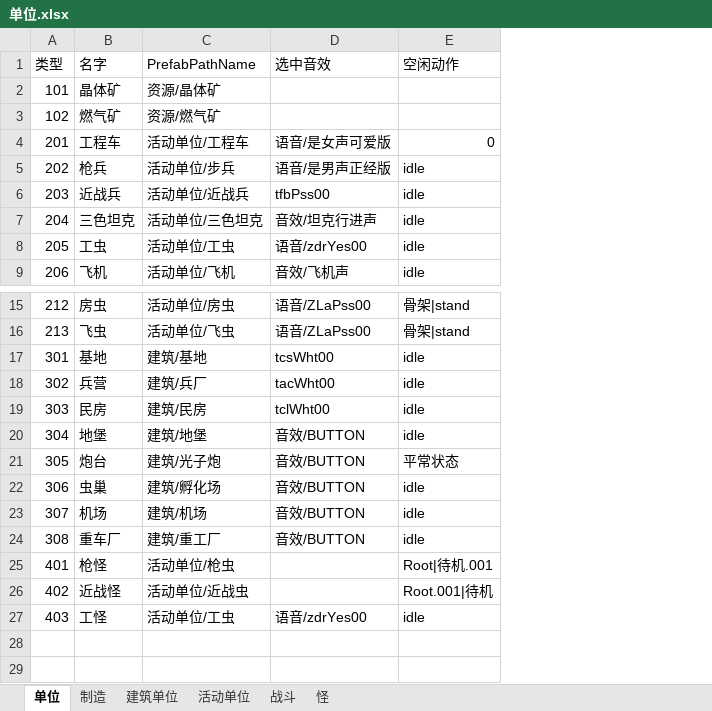
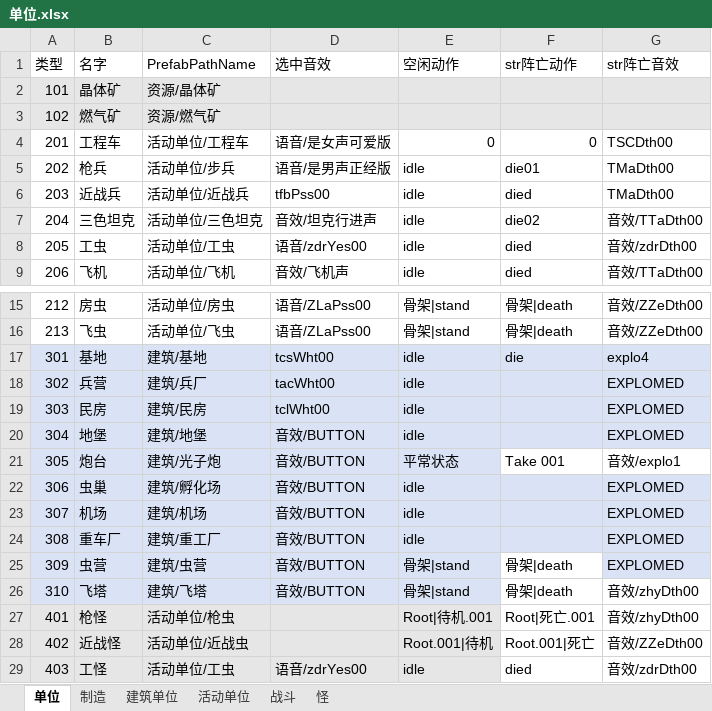
Before and after one commit to 544898458/Iocp20Coroutine, an Excel workbook: Iocp20Coroutine/表/单位.xlsx, sheet 单位, drawn as a sheet; only a part is shown, gaps mark what is left out; values as stored, in another font and other column widths than the file's, no borders; addresses are those after the commit; the diff names each change by its address in the sheet, - before the commit and + after, or states it on an @@ line.

```diff
--- a/Iocp20Coroutine/表/单位.xlsx (sheet 单位)
+++ b/Iocp20Coroutine/表/单位.xlsx (sheet 单位)
+column F (str阵亡动作), rows 4-9: 0 | die01 | died | die02 | died | died; rows 15-21: 骨架|death | 骨架|death | die |  |  |  | Take 001; rows 27-29: Root|死亡.001 | Root.001|死亡 | died
+column G (str阵亡音效), rows 4-9: TSCDth00 | TMaDth00 | TMaDth00 | 音效/TTaDth00 | 音效/zdrDth00 | 音效/TTaDth00; rows 15-24: 音效/ZZeDth00 | 音效/ZZeDth00 | explo4 | EXPLOMED | EXPLOMED | EXPLOMED | 音效/explo1 | EXPLOMED | EXPLOMED | EXPLOMED; rows 27-29: 音效/zhyDth00 | 音效/ZZeDth00 | 音效/zdrDth00
-A2:E3 fill: none
+A2:E3 fill: #E7E6E6
-A17:E24 fill: none
+A17:E24 fill: #DAE3F5
+row 25: 309 | 虫营 | 建筑/虫营 | 音效/BUTTON | 骨架|stand | 骨架|death | EXPLOMED
+row 26: 310 | 飞塔 | 建筑/飞塔 | 音效/BUTTON | 骨架|stand | 骨架|death | 音效/zhyDth00
-A27:E29 fill: none
+A27:E29 fill: #E7E6E6
```
Also changed, not shown: sheet 制造, sheet 战斗, sheet 建筑单位, 10 other files.
